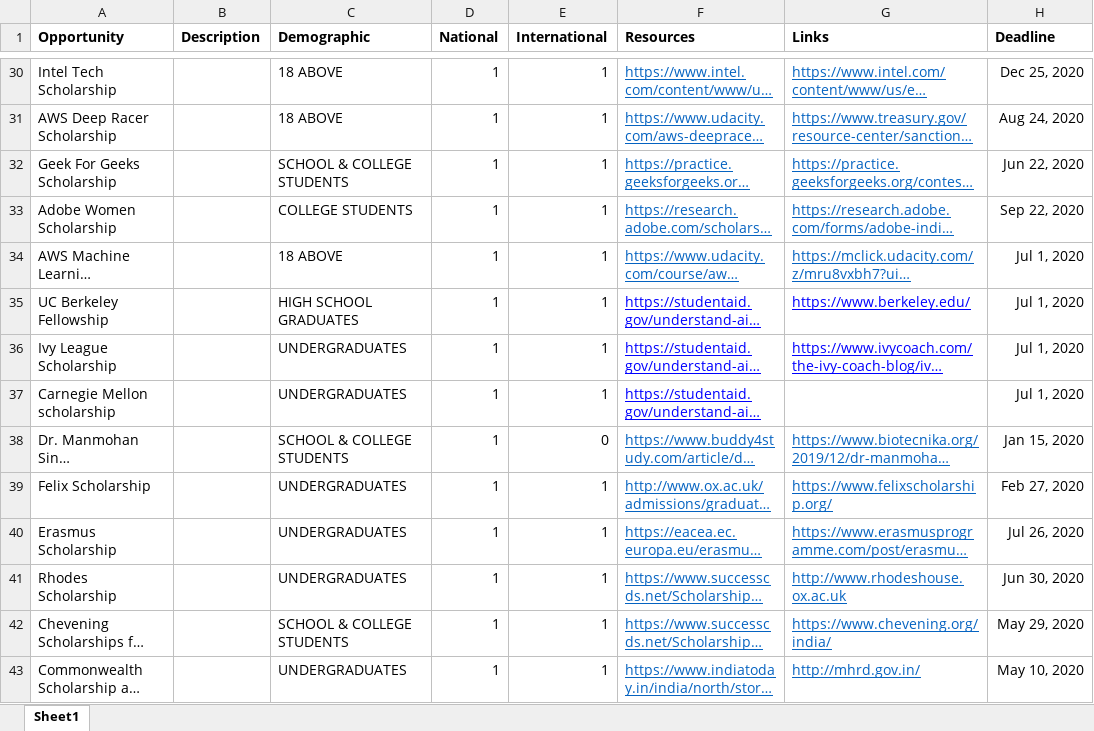
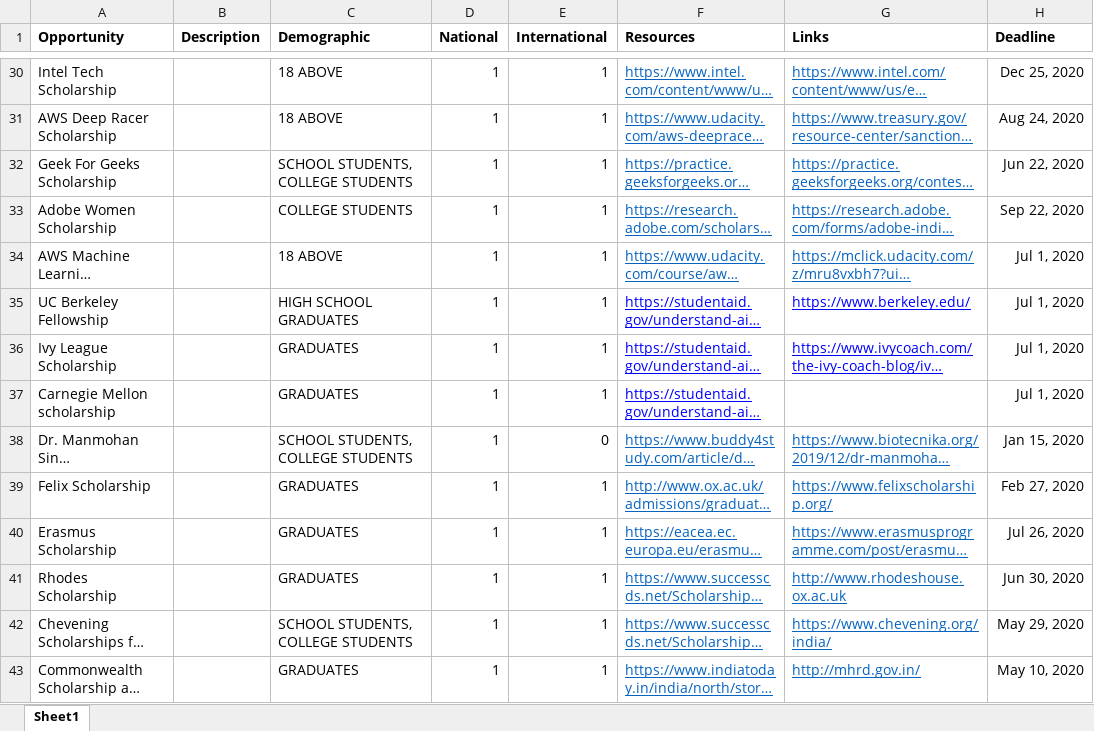
Before and after one commit to mihirs16/DexSearch, an Excel workbook: DexData.xlsx, sheet Sheet1, drawn as a sheet; only a part is shown, gaps mark what is left out; long unchanged cells end in …; values as stored, in another font and other column widths than the file's, no borders; charts and pictures not drawn; the diff covers the shown part only; the diff names each change by its address in the sheet, - before the commit and + after, or states it on an @@ line.

Commit message:
Update DexData.xlsx

```diff
--- a/DexData.xlsx (sheet Sheet1)
+++ b/DexData.xlsx (sheet Sheet1)
-C32 (Demographic): SCHOOL & COLLEGE STUDENTS
+C32 (Demographic): SCHOOL STUDENTS, COLLEGE STUDENTS
-C36:C37 (Demographic): UNDERGRADUATES
+C36:C37 (Demographic): GRADUATES
-C38 (Demographic): SCHOOL & COLLEGE STUDENTS
+C38 (Demographic): SCHOOL STUDENTS, COLLEGE STUDENTS
-C39:C41 (Demographic): UNDERGRADUATES
+C39:C41 (Demographic): GRADUATES
-C42 (Demographic): SCHOOL & COLLEGE STUDENTS
+C42 (Demographic): SCHOOL STUDENTS, COLLEGE STUDENTS
-C43 (Demographic): UNDERGRADUATES
+C43 (Demographic): GRADUATES
```
Also changed, not shown: 13 edited cells elsewhere in this sheet.
